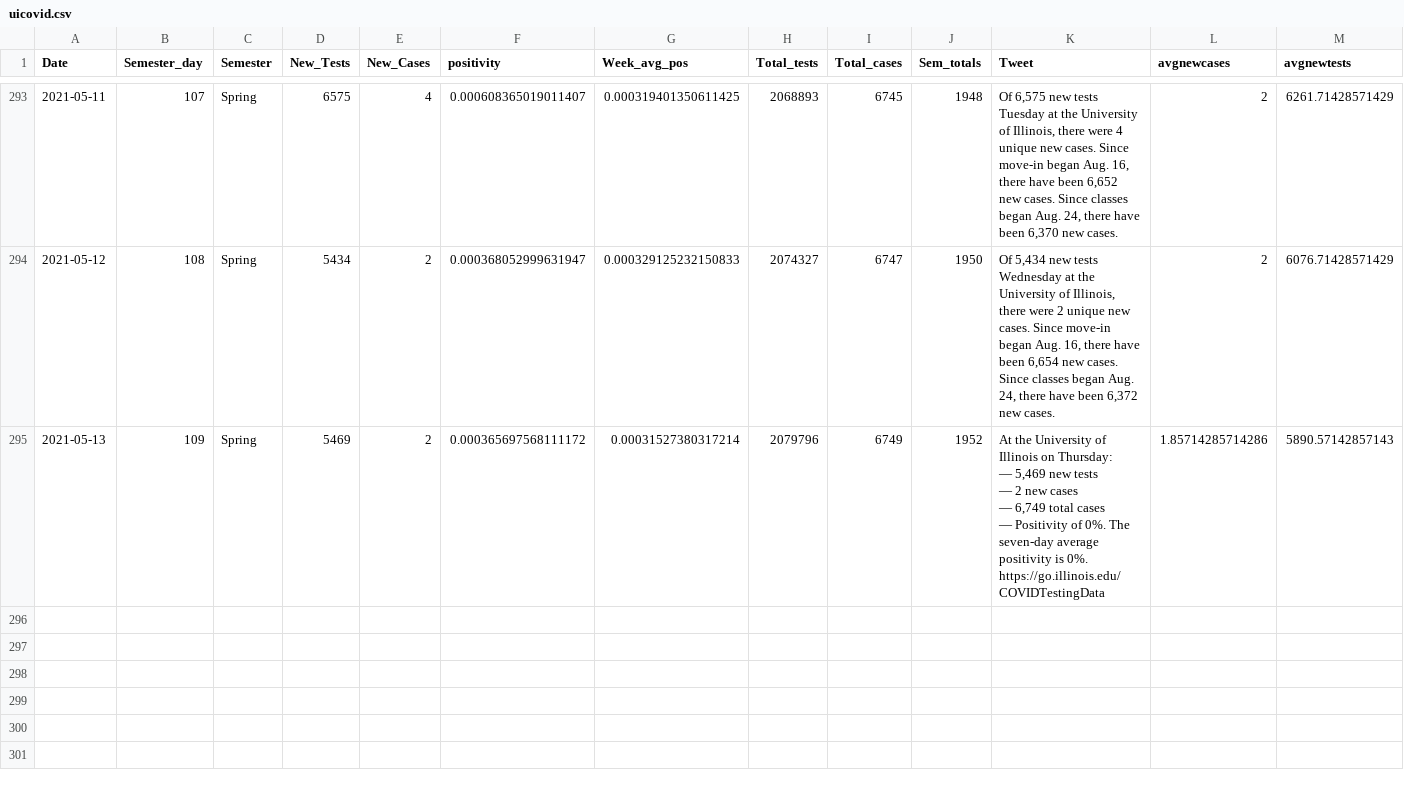
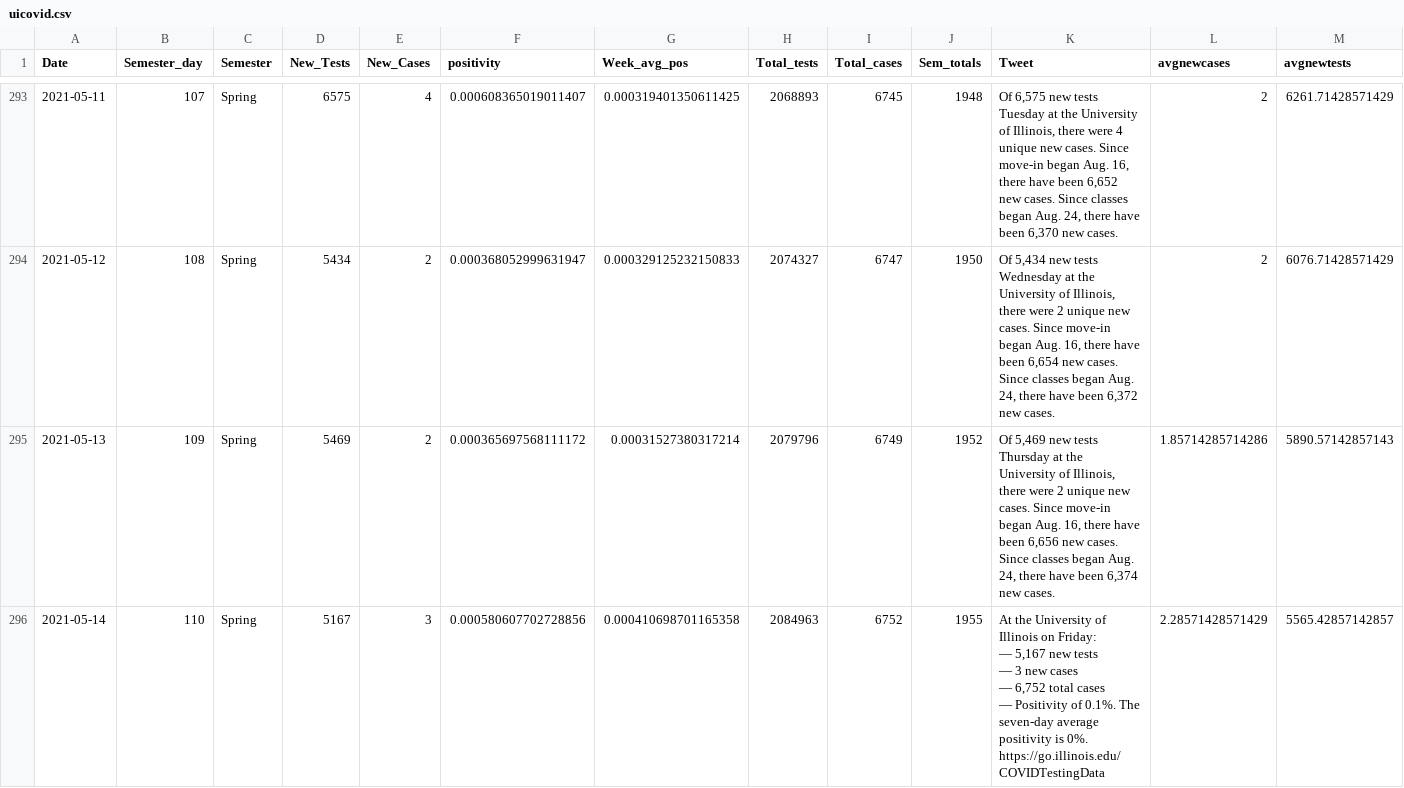
Before and after one commit to bzigterman/CUcovid, a CSV file: data/uicovid.csv, drawn as a sheet; only a part is shown, gaps mark what is left out.

Commit message:
add data

```diff
--- a/data/uicovid.csv
+++ b/data/uicovid.csv
@@ -294,9 +294,10 @@
 2021-05-12,108,"Spring",5434,2,0.000368052999631947,0.000329125232150833,2074327,6747,1950,"Of 5,434 new tests Wednesday at the University of Illinois, there were 2 unique new cases. Since move-in began Aug. 16, there have been 6,654 new cases. Since classes began Aug. 24, there have been 6,372 new cases.",2,6076.71428571429
-2021-05-13,109,"Spring",5469,2,0.000365697568111172,0.00031527380317214,2079796,6749,1952,"At the University of Illinois on Thursday:
-
-— 5,469 new tests
-— 2 new cases
-— 6,749 total cases
-— Positivity of 0%. The seven-day average positivity is 0%.
-
-https://go.illinois.edu/COVIDTestingData",1.85714285714286,5890.57142857143
+2021-05-13,109,"Spring",5469,2,0.000365697568111172,0.00031527380317214,2079796,6749,1952,"Of 5,469 new tests Thursday at the University of Illinois, there were 2 unique new cases. Since move-in began Aug. 16, there have been 6,656 new cases. Since classes began Aug. 24, there have been 6,374 new cases.",1.85714285714286,5890.57142857143
+2021-05-14,110,"Spring",5167,3,0.000580607702728856,0.000410698701165358,2084963,6752,1955,"At the University of Illinois on Friday:
+
+— 5,167 new tests
+— 3 new cases
+— 6,752 total cases
+— Positivity of 0.1%. The seven-day average positivity is 0%.
+
+https://go.illinois.edu/COVIDTestingData",2.28571428571429,5565.42857142857
```
Also changed, not shown: 6 other files.
